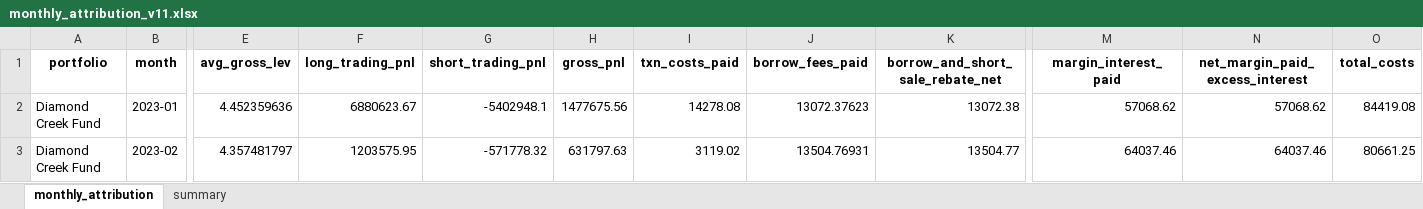
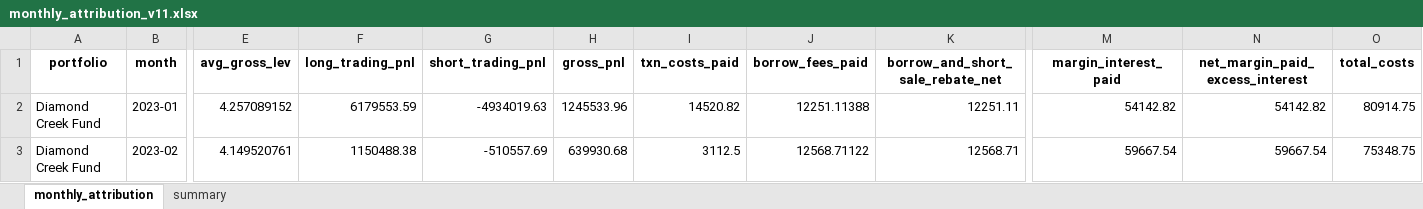
Before and after one commit to GoldmanDrew/ls-algo, an Excel workbook: notebooks/data/backtest/monthly_attribution_v11.xlsx, sheet monthly_attribution, drawn as a sheet; only a part is shown, gaps mark what is left out; values as stored, in another font and other column widths than the file's, no borders; the diff covers the shown part only; the diff names each change by its address in the sheet, - before the commit and + after, or states it on an @@ line.

```diff
--- a/notebooks/data/backtest/monthly_attribution_v11.xlsx (sheet monthly_attribution)
+++ b/notebooks/data/backtest/monthly_attribution_v11.xlsx (sheet monthly_attribution)
-E2 (avg_gross_lev): 4.452359636
+E2 (avg_gross_lev): 4.257089152
-F2 (long_trading_pnl): 6880623.67
+F2 (long_trading_pnl): 6179553.59
-G2 (short_trading_pnl): -5402948.1
+G2 (short_trading_pnl): -4934019.63
-H2 (gross_pnl): 1477675.56
+H2 (gross_pnl): 1245533.96
-I2 (txn_costs_paid): 14278.08
+I2 (txn_costs_paid): 14520.82
-J2 (borrow_fees_paid): 13072.37623
+J2 (borrow_fees_paid): 12251.11388
-K2 (borrow_and_short_sale_rebate_net): 13072.38
+K2 (borrow_and_short_sale_rebate_net): 12251.11
-M2 (margin_interest_paid): 57068.62
+M2 (margin_interest_paid): 54142.82
-N2 (net_margin_paid_excess_interest): 57068.62
+N2 (net_margin_paid_excess_interest): 54142.82
-O2 (total_costs): 84419.08
+O2 (total_costs): 80914.75
-E3 (avg_gross_lev): 4.357481797
+E3 (avg_gross_lev): 4.149520761
-F3 (long_trading_pnl): 1203575.95
+F3 (long_trading_pnl): 1150488.38
-G3 (short_trading_pnl): -571778.32
+G3 (short_trading_pnl): -510557.69
-H3 (gross_pnl): 631797.63
+H3 (gross_pnl): 639930.68
-I3 (txn_costs_paid): 3119.02
+I3 (txn_costs_paid): 3112.5
-J3 (borrow_fees_paid): 13504.76931
+J3 (borrow_fees_paid): 12568.71122
-K3 (borrow_and_short_sale_rebate_net): 13504.77
+K3 (borrow_and_short_sale_rebate_net): 12568.71
-M3 (margin_interest_paid): 64037.46
+M3 (margin_interest_paid): 59667.54
-N3 (net_margin_paid_excess_interest): 64037.46
+N3 (net_margin_paid_excess_interest): 59667.54
-O3 (total_costs): 80661.25
+O3 (total_costs): 75348.75
```
Also changed, not shown: 618 edited cells elsewhere in this sheet, sheet summary, 22 other files.
